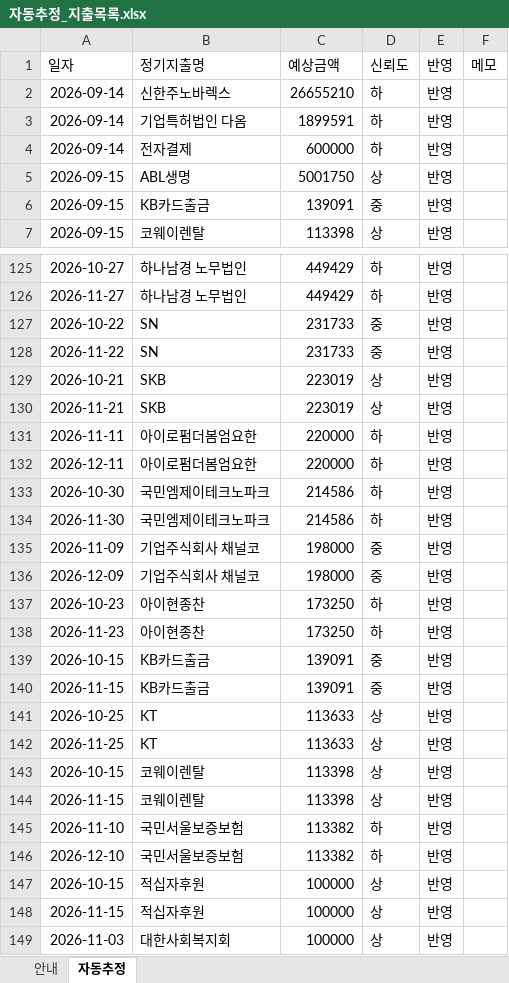
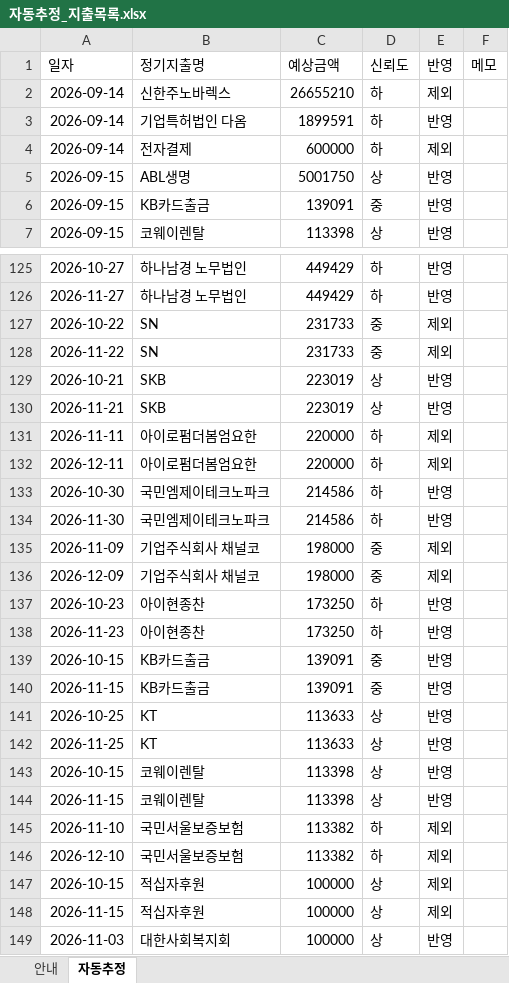
Before and after one commit to goldgarden9620419-maker/mynotes, an Excel workbook: 01-Projects/에이팜건강-주간자금계획-자동화/자금계획_자동화/04_기준파일/자동추정_지출목록.xlsx, sheet 자동추정, drawn as a sheet; only a part is shown, gaps mark what is left out; values as stored, in another font and other column widths than the file's, no borders; the diff names each change by its address in the sheet, - before the commit and + after, or states it on an @@ line.

```diff
--- a/01-Projects/에이팜건강-주간자금계획-자동화/자금계획_자동화/04_기준파일/자동추정_지출목록.xlsx (sheet 자동추정)
+++ b/01-Projects/에이팜건강-주간자금계획-자동화/자금계획_자동화/04_기준파일/자동추정_지출목록.xlsx (sheet 자동추정)
-E2 (반영): 반영
+E2 (반영): 제외
-E4 (반영): 반영
+E4 (반영): 제외
-E127:E128 (반영): 반영
+E127:E128 (반영): 제외
-E131:E132 (반영): 반영
+E131:E132 (반영): 제외
-E135:E136 (반영): 반영
+E135:E136 (반영): 제외
-E145:E148 (반영): 반영
+E145:E148 (반영): 제외
```
Also changed, not shown: 01-Projects/에이팜건강-주간자금계획-자동화/자금계획_자동화/04_기준파일/에이팜건강_자금계획_기준파일.xlsx, 12 other files.
